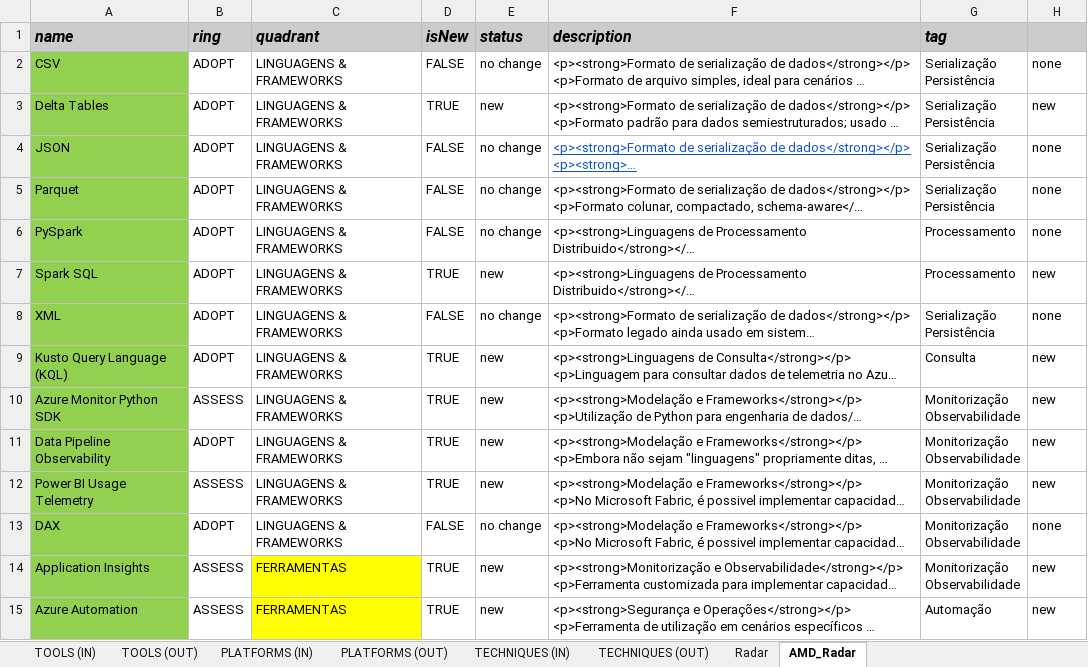
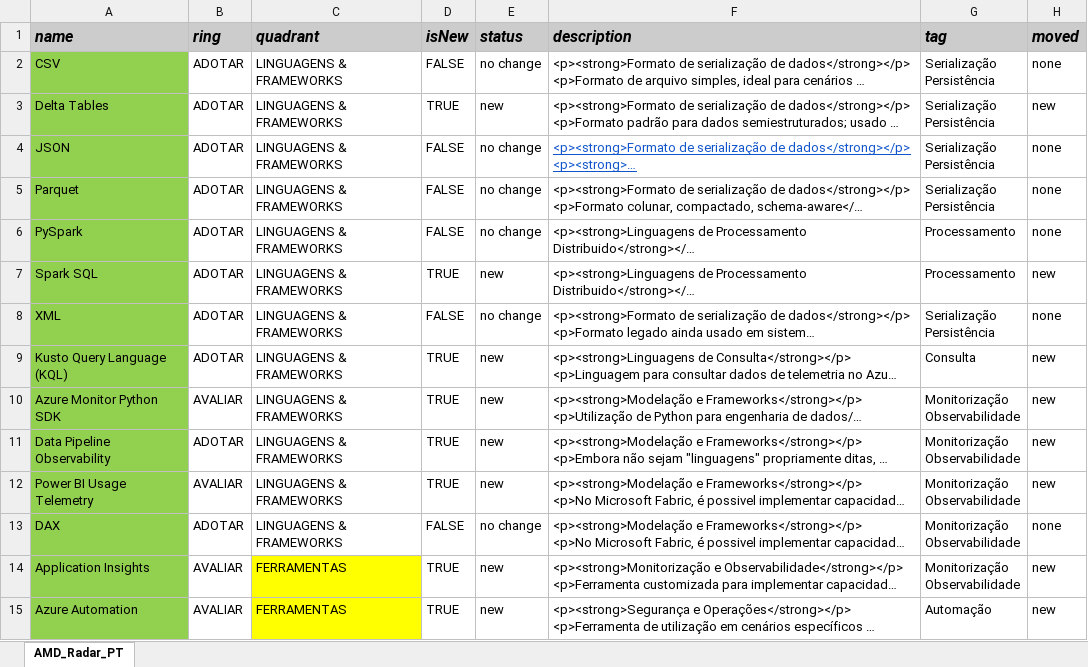
Before and after one commit to sportingdurutti/AMD-Radar, an Excel workbook: docs/AMD_Radar.xlsx, sheet AMD_Radar_PT, drawn as a sheet; only a part is shown; long unchanged cells end in …; values as stored, in another font and other column widths than the file's, no borders; the diff covers the shown part only; the diff names each change by its address in the sheet, - before the commit and + after, or states it on an @@ line.

```diff
--- a/docs/AMD_Radar.xlsx (sheet AMD_Radar_PT)
+++ b/docs/AMD_Radar.xlsx (sheet AMD_Radar_PT)
-sheet tab: AMD_Radar
+sheet tab: AMD_Radar_PT
-sheet tab: TOOLS (IN)
-sheet tab: TOOLS (OUT)
-sheet tab: PLATFORMS (IN)
-sheet tab: PLATFORMS (OUT)
-sheet tab: TECHNIQUES (IN)
-sheet tab: TECHNIQUES (OUT)
-sheet tab: Radar
-H1: (empty)
+H1: moved
-B2:B9 (ring): ADOPT
+B2:B9 (ring): ADOTAR
-B10 (ring): ASSESS
+B10 (ring): AVALIAR
-B11 (ring): ADOPT
+B11 (ring): ADOTAR
-B12 (ring): ASSESS
+B12 (ring): AVALIAR
-B13 (ring): ADOPT
+B13 (ring): ADOTAR
-B14:B15 (ring): ASSESS
+B14:B15 (ring): AVALIAR
```
Also changed, not shown: 1 added row and 84 edited cells elsewhere in this sheet, other sheet tabs, 4 other files.
